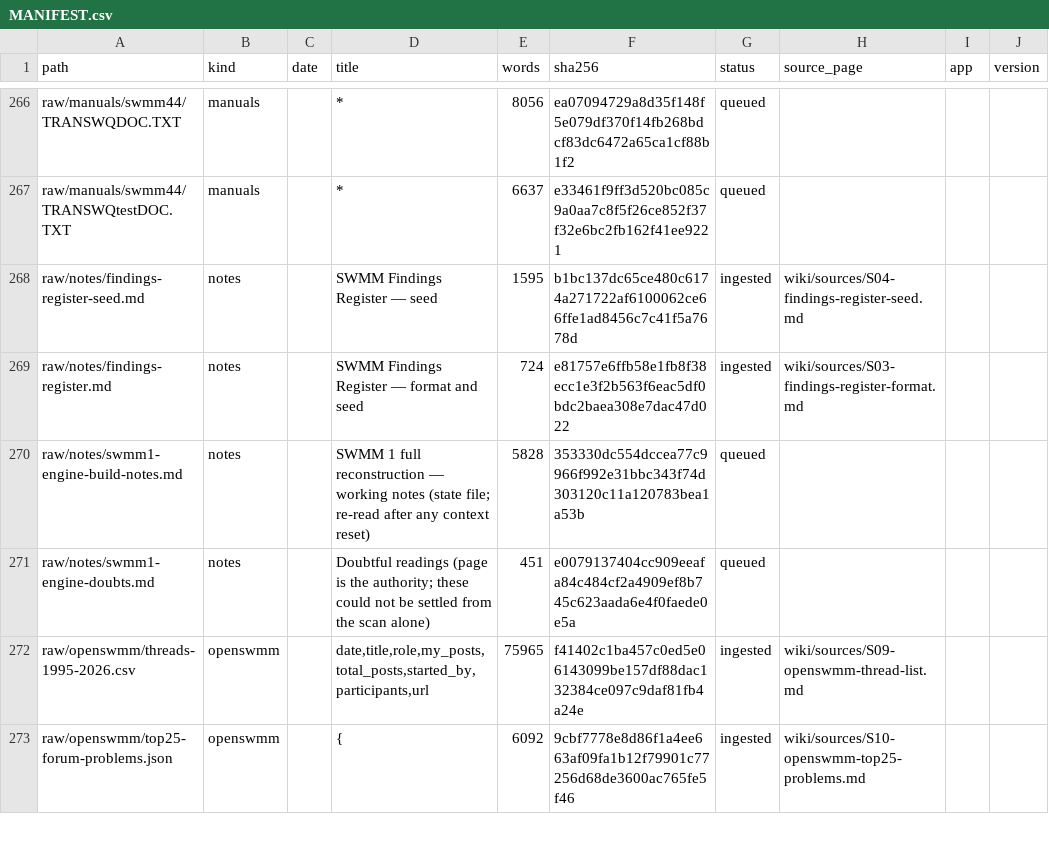
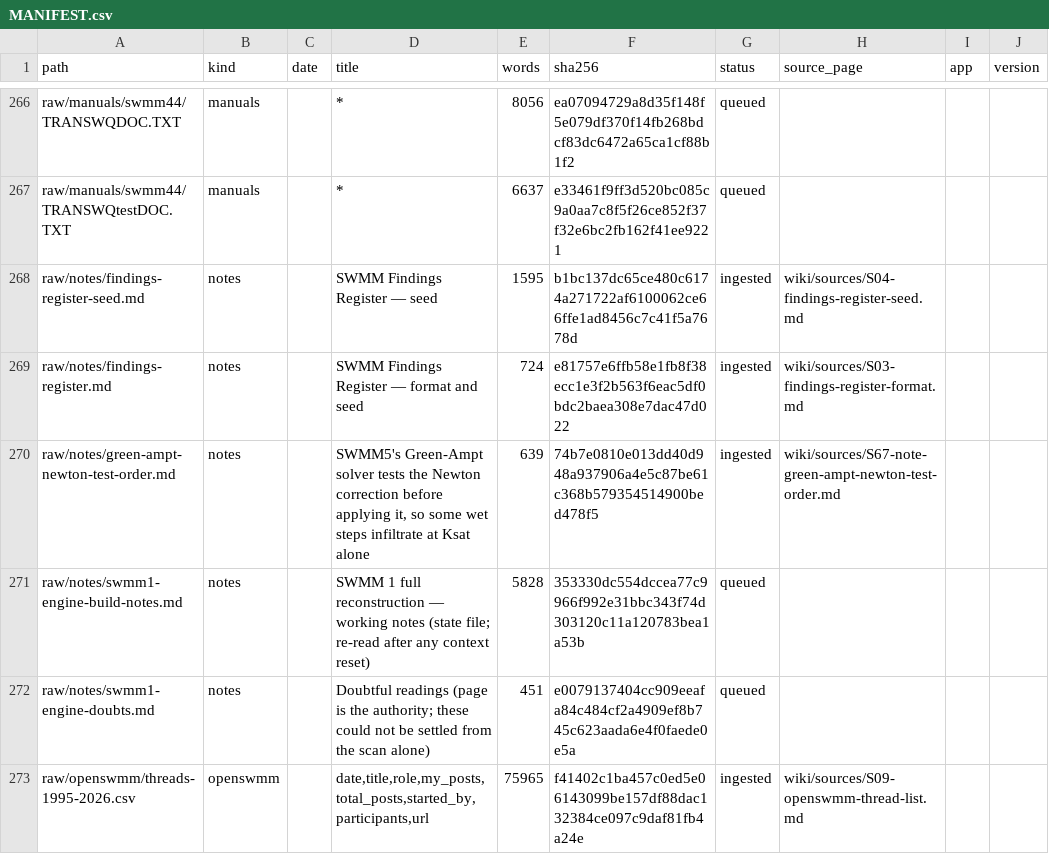
Before and after one commit to dickinsonre/swmm-second-brain, a CSV file: raw/MANIFEST.csv, drawn as a sheet; only a part is shown, gaps mark what is left out; the shorter side is filled out with more unchanged rows; the diff names each change by its address in the sheet, - before the commit and + after, or states it on an @@ line.

```diff
--- a/raw/MANIFEST.csv
+++ b/raw/MANIFEST.csv
+row 270: raw/notes/green-ampt-newton-test-order.md | notes |  | SWMM5's Green-Ampt solver tests the Newton correction before applying it, so some wet steps infiltrate at Ksat alone | 639 | 74b7e0810e013dd40d948a937906a4e5c87be61c368b579354514900bed478f5 | ingested | wiki/sources/S67-note-green-ampt-newton-test-order.md
```
Also changed, not shown: 11 other files.
